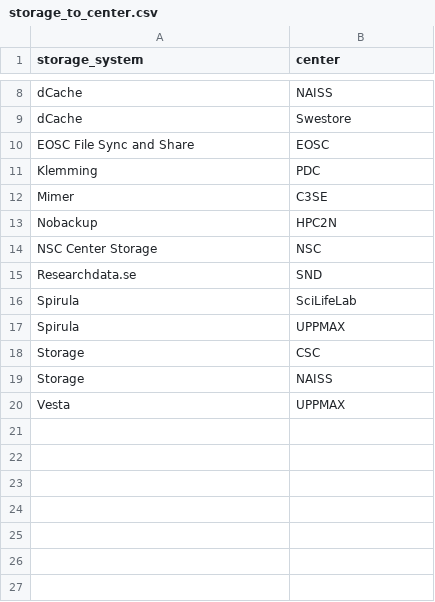
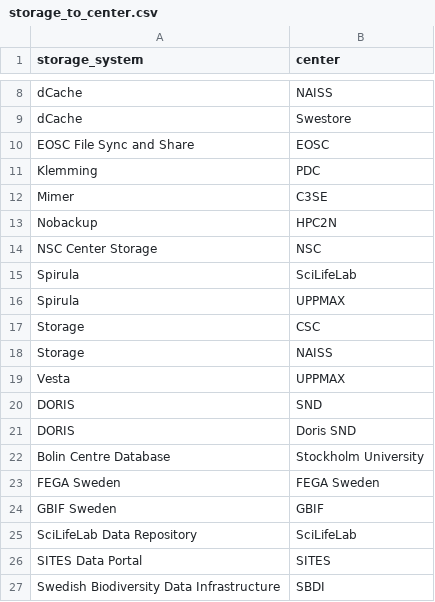
Before and after one commit to richelbilderbeek/scoreto, a CSV file: inst/extdata/storage_to_center.csv, drawn as a sheet; only a part is shown, gaps mark what is left out.

```diff
--- a/inst/extdata/storage_to_center.csv
+++ b/inst/extdata/storage_to_center.csv
@@ -14,3 +14,2 @@ Nobackup,HPC2N
 NSC Center Storage,NSC
-Researchdata.se,SND
 Spirula,SciLifeLab
@@ -20 +19,9 @@ Storage,NAISS
 Vesta,UPPMAX
+DORIS,SND
+DORIS,Doris SND
+Bolin Centre Database,Stockholm University
+FEGA Sweden,FEGA Sweden
+GBIF Sweden,GBIF
+SciLifeLab Data Repository,SciLifeLab
+SITES Data Portal,SITES
+Swedish Biodiversity Data Infrastructure,SBDI
```
Also changed, not shown: inst/extdata/storage.csv, 6 other files.
